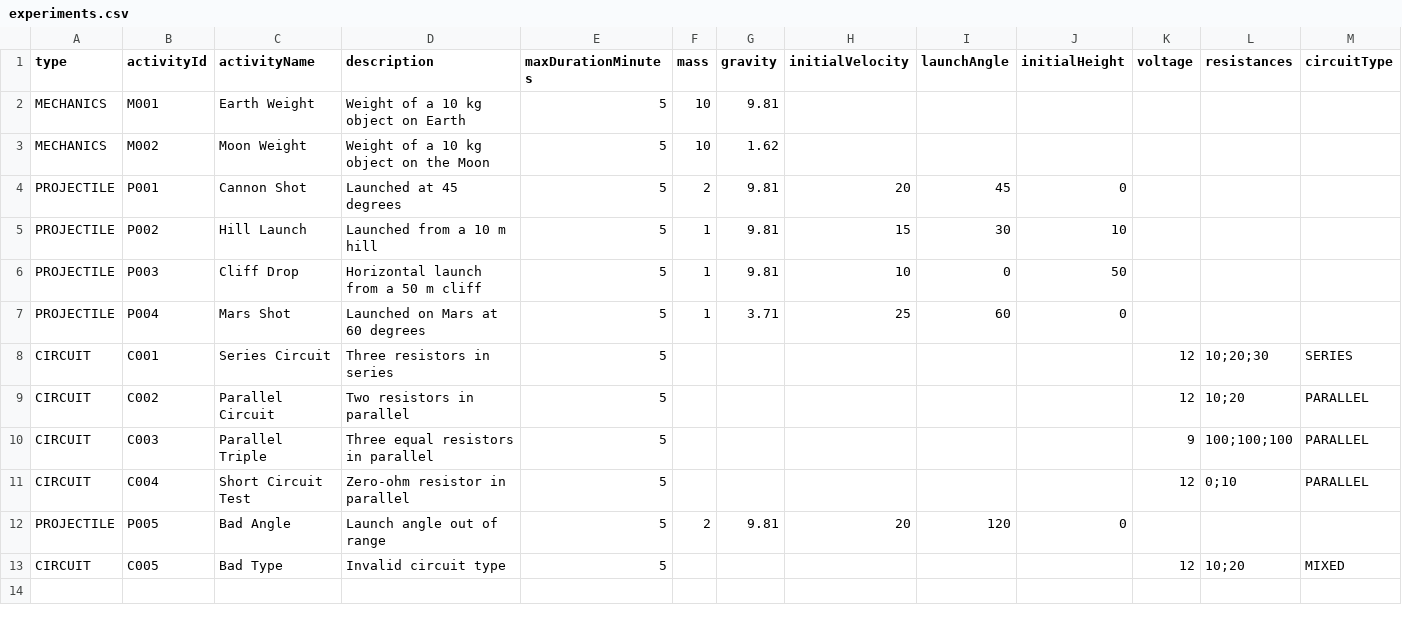
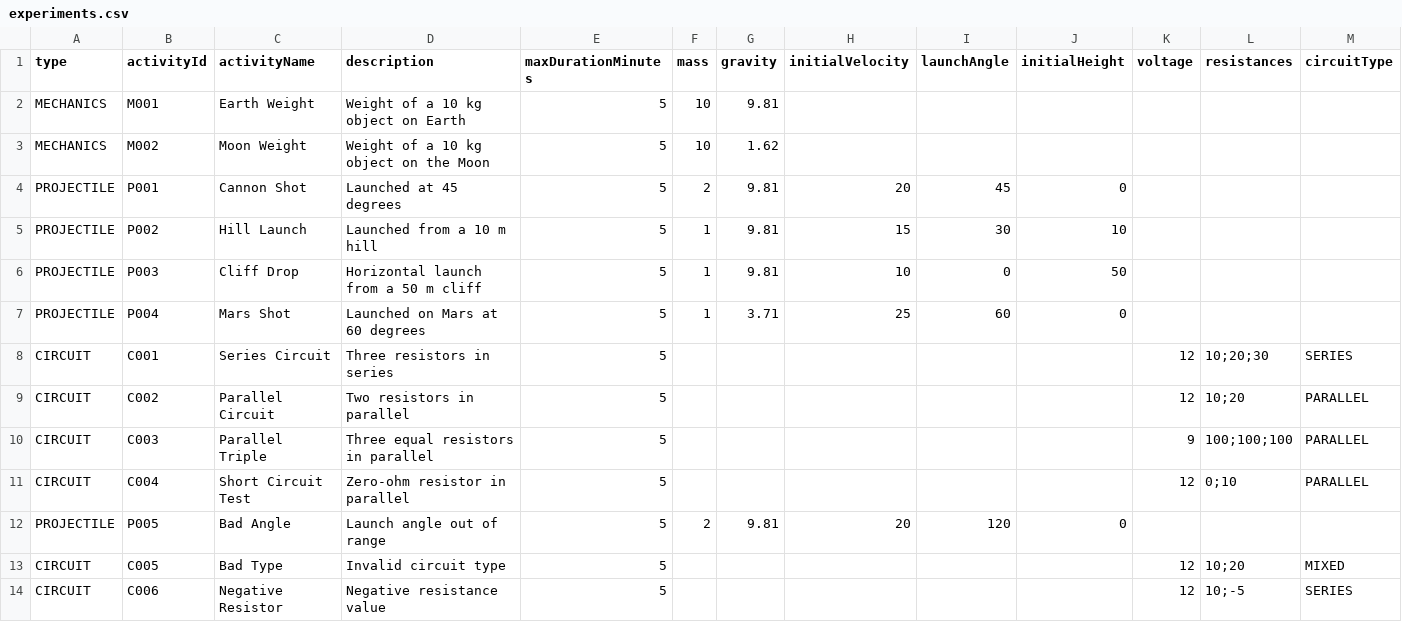
Before and after one commit to adex-alsv/p6tem-virtual-lab, a CSV file: experiments.csv, drawn as a sheet.

Commit message:
add test case for negative resistor

```diff
--- a/experiments.csv
+++ b/experiments.csv
@@ -13 +13,2 @@ PROJECTILE,P005,Bad Angle,Launch angle out of range,5,2,9.81,20,120,0,,,
 CIRCUIT,C005,Bad Type,Invalid circuit type,5,,,,,,12,10;20,MIXED
+CIRCUIT,C006,Negative Resistor,Negative resistance value,5,,,,,,12,10;-5,SERIES
```
